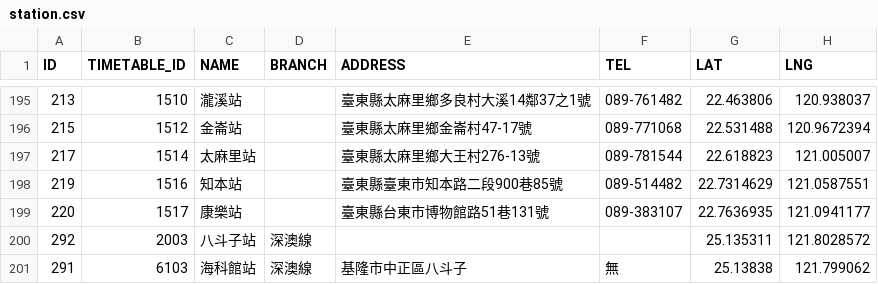
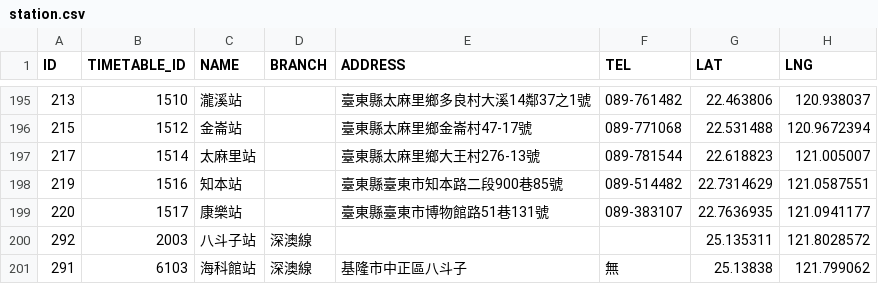
Before and after one commit to Taiwan-Railway-Route-Planner/TRATimetableData, a CSV file: station.csv, drawn as a sheet; only a part is shown, gaps mark what is left out.

Commit message:
一律用臺東市。

```diff
--- a/station.csv
+++ b/station.csv
@@ -198,3 +198,3 @@ ID,TIMETABLE_ID,NAME,BRANCH,ADDRESS,TEL,LAT,LNG
 219,1516,知本站,,臺東縣臺東市知本路二段900巷85號,089-514482,22.7314629,121.0587551
-220,1517,康樂站,,臺東縣台東市博物館路51巷131號,089-383107,22.7636935,121.0941177
+220,1517,康樂站,,臺東縣臺東市博物館路51巷131號,089-383107,22.7636935,121.0941177
 292,2003,八斗子站,深澳線,,,25.135311,121.8028572
```
